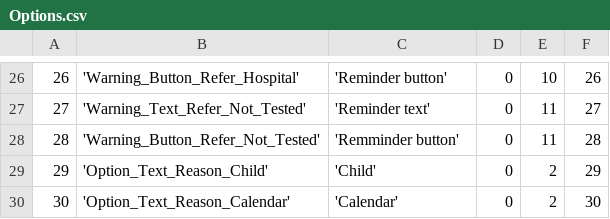
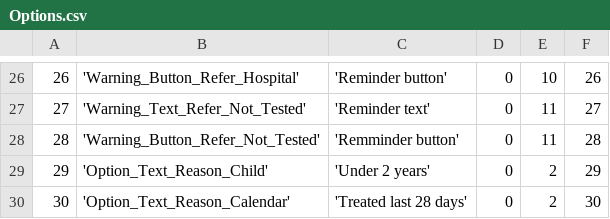
Before and after one commit to EyeSeeTea/pictureapp, a CSV file: app/src/laos/assets/Options.csv, drawn as a sheet; only a part is shown, gaps mark what is left out.

Commit message:
Change option codes

```diff
--- a/app/src/laos/assets/Options.csv
+++ b/app/src/laos/assets/Options.csv
@@ -28,3 +28,3 @@
 28;'Warning_Button_Refer_Not_Tested';'Remminder button';0;11;28
-29;'Option_Text_Reason_Child';'Child';0;2;29
-30;'Option_Text_Reason_Calendar';'Calendar';0;2;30
+29;'Option_Text_Reason_Child';'Under 2 years';0;2;29
+30;'Option_Text_Reason_Calendar';'Treated last 28 days';0;2;30
```
